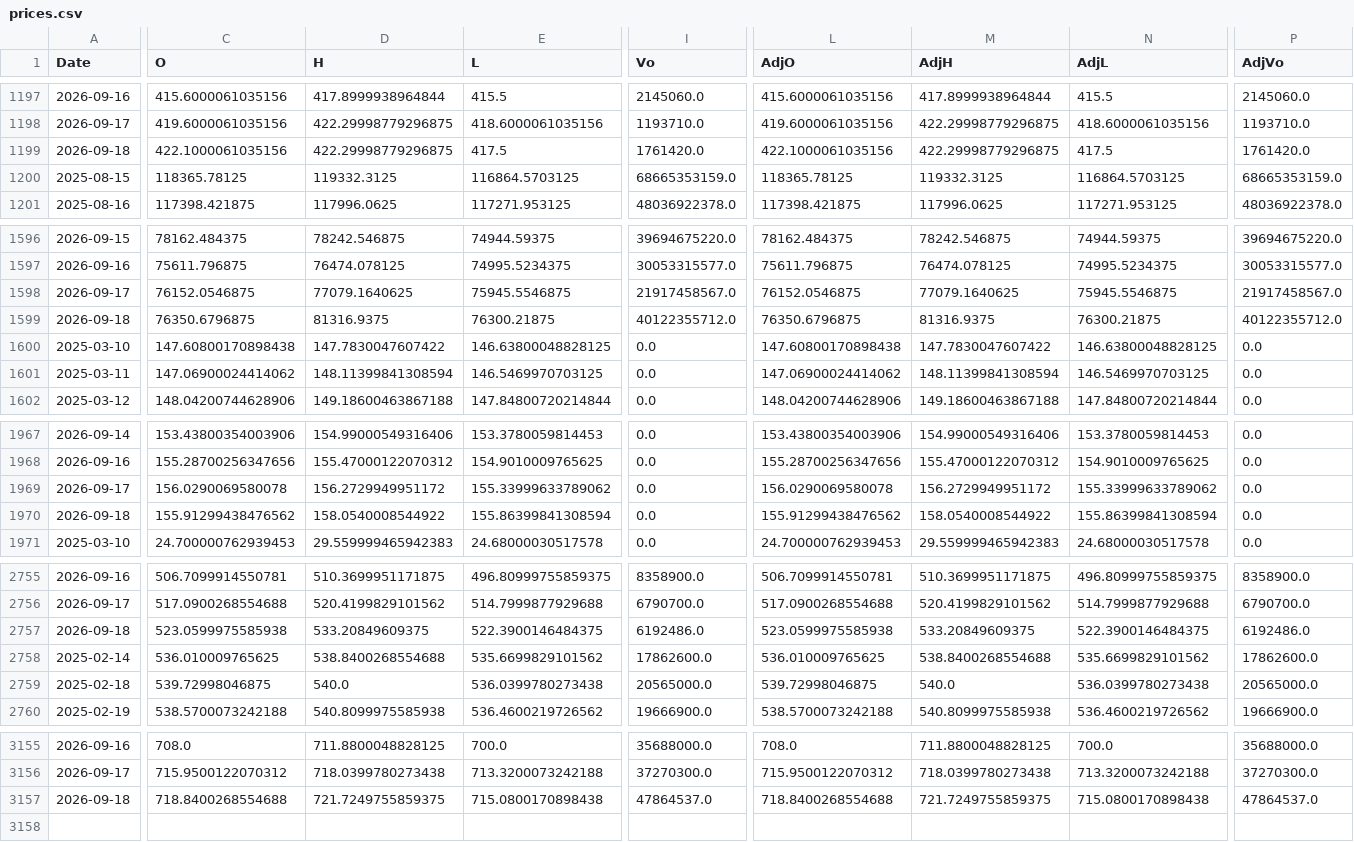
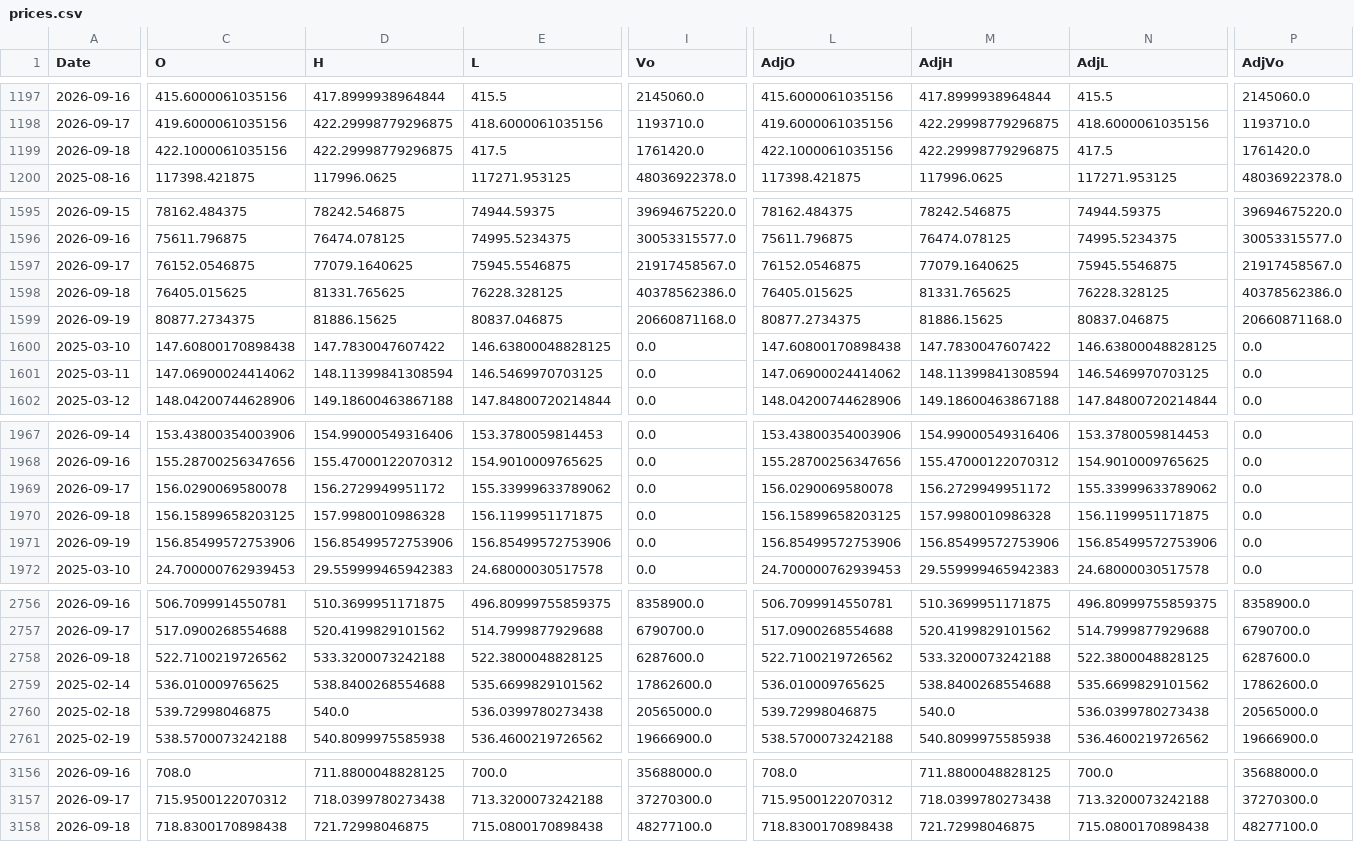
Before and after one commit to fireworkskomatsu-dotcom/weather_ai, a CSV file: prices.csv, drawn as a sheet; only a part is shown, gaps mark what is left out; removed rows and columns are numbered as before the commit, all else as after; rows hold the shown columns only; the diff covers the shown part only; the diff names each change by its address in the sheet, - before the commit and + after, or states it on an @@ line.

```diff
--- a/prices.csv
+++ b/prices.csv
-row 1200: 2025-08-15 | 118365.78125 | 119332.3125 | 116864.5703125 | 68665353159.0 | 118365.78125 | 119332.3125 | 116864.5703125 | 68665353159.0
-C1598 (O): 76350.6796875
+C1598 (O): 76405.015625
-D1598 (H): 81316.9375
+D1598 (H): 81331.765625
-E1598 (L): 76300.21875
+E1598 (L): 76228.328125
-I1598 (Vo): 40122355712.0
+I1598 (Vo): 40378562386.0
-L1598 (AdjO): 76350.6796875
+L1598 (AdjO): 76405.015625
-M1598 (AdjH): 81316.9375
+M1598 (AdjH): 81331.765625
-N1598 (AdjL): 76300.21875
+N1598 (AdjL): 76228.328125
-P1598 (AdjVo): 40122355712.0
+P1598 (AdjVo): 40378562386.0
+row 1599: 2026-09-19 | 80877.2734375 | 81886.15625 | 80837.046875 | 20660871168.0 | 80877.2734375 | 81886.15625 | 80837.046875 | 20660871168.0
-C1970 (O): 155.91299438476562
+C1970 (O): 156.15899658203125
-D1970 (H): 158.0540008544922
+D1970 (H): 157.9980010986328
-E1970 (L): 155.86399841308594
+E1970 (L): 156.1199951171875
-L1970 (AdjO): 155.91299438476562
+L1970 (AdjO): 156.15899658203125
-M1970 (AdjH): 158.0540008544922
+M1970 (AdjH): 157.9980010986328
-N1970 (AdjL): 155.86399841308594
+N1970 (AdjL): 156.1199951171875
+row 1971: 2026-09-19 | 156.85499572753906 | 156.85499572753906 | 156.85499572753906 | 0.0 | 156.85499572753906 | 156.85499572753906 | 156.85499572753906 | 0.0
-C2758 (O): 523.0599975585938
+C2758 (O): 522.7100219726562
-D2758 (H): 533.20849609375
+D2758 (H): 533.3200073242188
-E2758 (L): 522.3900146484375
+E2758 (L): 522.3800048828125
-I2758 (Vo): 6192486.0
+I2758 (Vo): 6287600.0
-L2758 (AdjO): 523.0599975585938
+L2758 (AdjO): 522.7100219726562
-M2758 (AdjH): 533.20849609375
+M2758 (AdjH): 533.3200073242188
-N2758 (AdjL): 522.3900146484375
+N2758 (AdjL): 522.3800048828125
-P2758 (AdjVo): 6192486.0
+P2758 (AdjVo): 6287600.0
-C3158 (O): 718.8400268554688
+C3158 (O): 718.8300170898438
-D3158 (H): 721.7249755859375
+D3158 (H): 721.72998046875
-I3158 (Vo): 47864537.0
+I3158 (Vo): 48277100.0
-L3158 (AdjO): 718.8400268554688
+L3158 (AdjO): 718.8300170898438
-M3158 (AdjH): 721.7249755859375
+M3158 (AdjH): 721.72998046875
-P3158 (AdjVo): 47864537.0
+P3158 (AdjVo): 48277100.0
```
Also changed, not shown: 4 edited cells elsewhere in this file, 2 other files.
